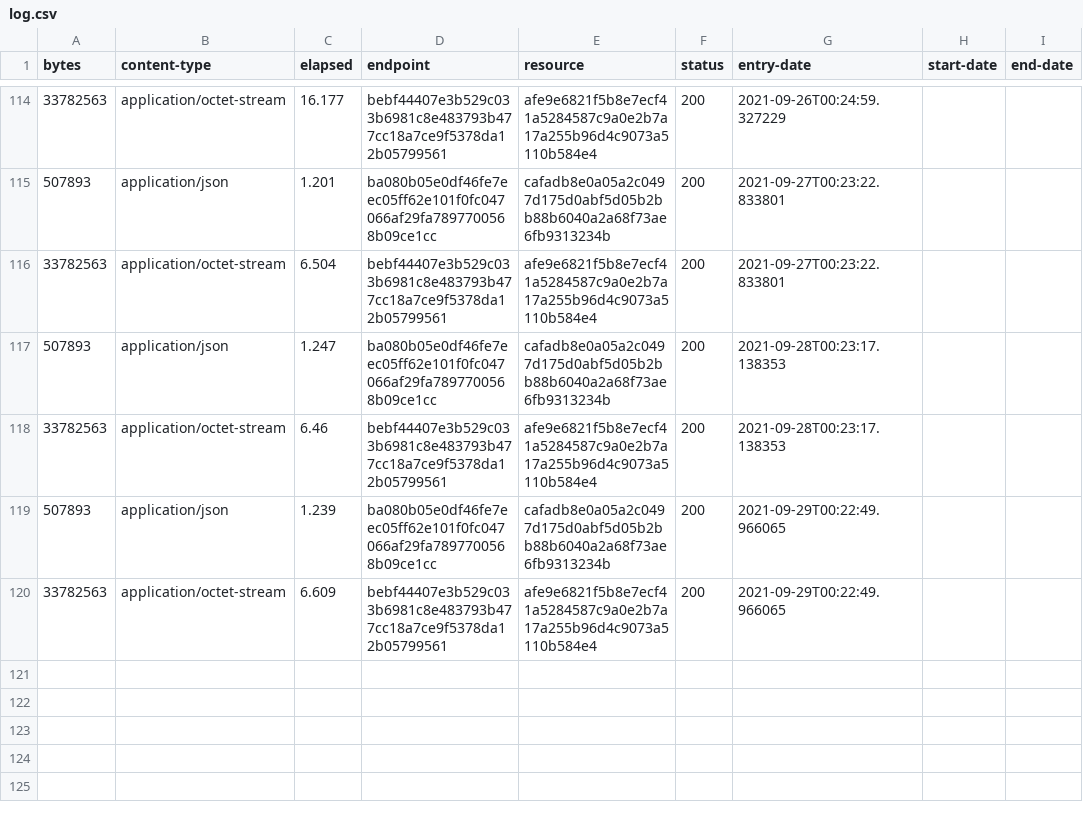
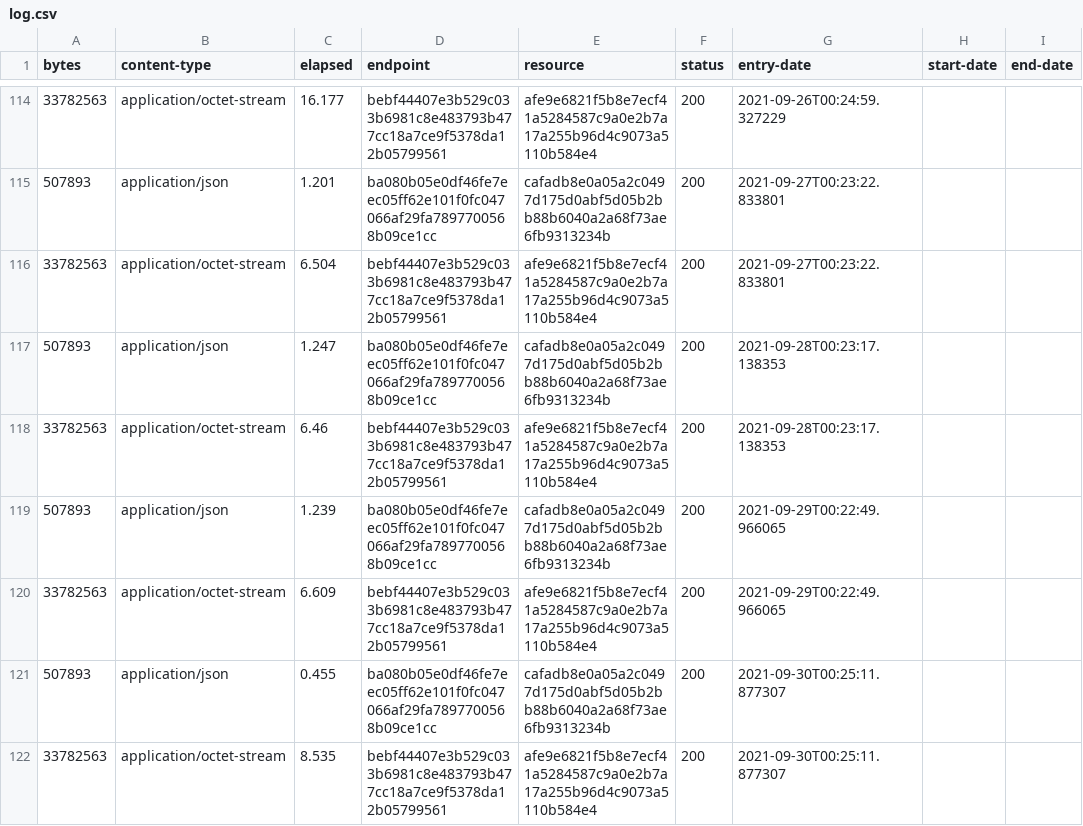
Before and after one commit to digital-land-attic/open-space-collection, a CSV file: collection/log.csv, drawn as a sheet; only a part is shown, gaps mark what is left out.

Commit message:
Collection 2021-09-30

```diff
--- a/collection/log.csv
+++ b/collection/log.csv
@@ -120 +120,3 @@ bytes,content-type,elapsed,endpoint,resource,status,entry-date,start-date,end-da
 33782563,application/octet-stream,6.609,bebf44407e3b529c033b6981c8e483793b477cc18a7ce9f5378da12b05799561,afe9e6821f5b8e7ecf41a5284587c9a0e2b7a17a255b96d4c9073a5110b584e4,200,2021-09-29T00:22:49.966065,,
+507893,application/json,0.455,ba080b05e0df46fe7eec05ff62e101f0fc047066af29fa7897700568b09ce1cc,cafadb8e0a05a2c0497d175d0abf5d05b2bb88b6040a2a68f73ae6fb9313234b,200,2021-09-30T00:25:11.877307,,
+33782563,application/octet-stream,8.535,bebf44407e3b529c033b6981c8e483793b477cc18a7ce9f5378da12b05799561,afe9e6821f5b8e7ecf41a5284587c9a0e2b7a17a255b96d4c9073a5110b584e4,200,2021-09-30T00:25:11.877307,,
```
